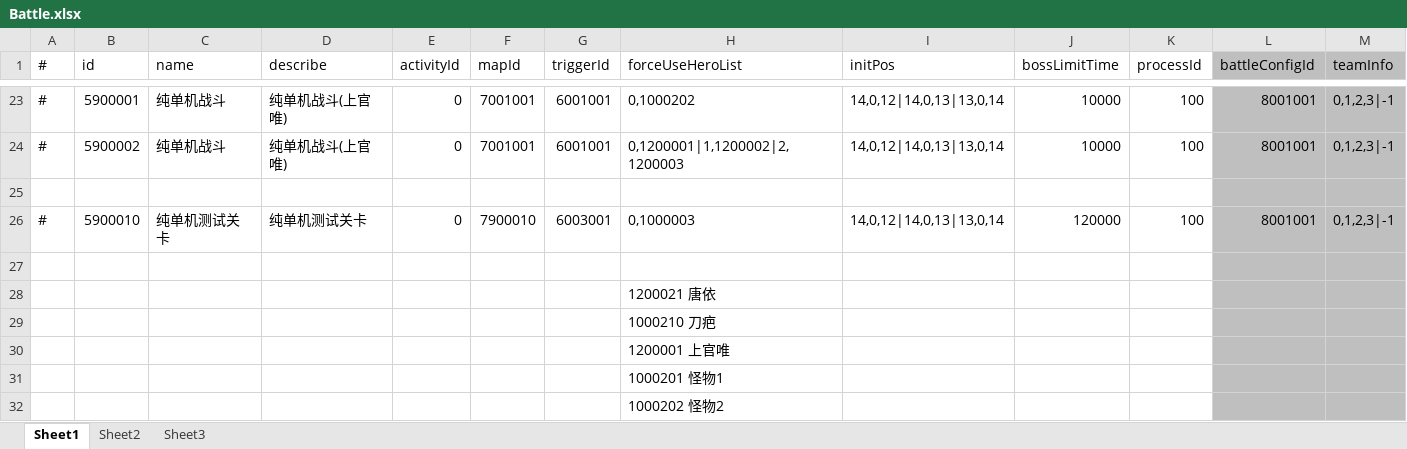
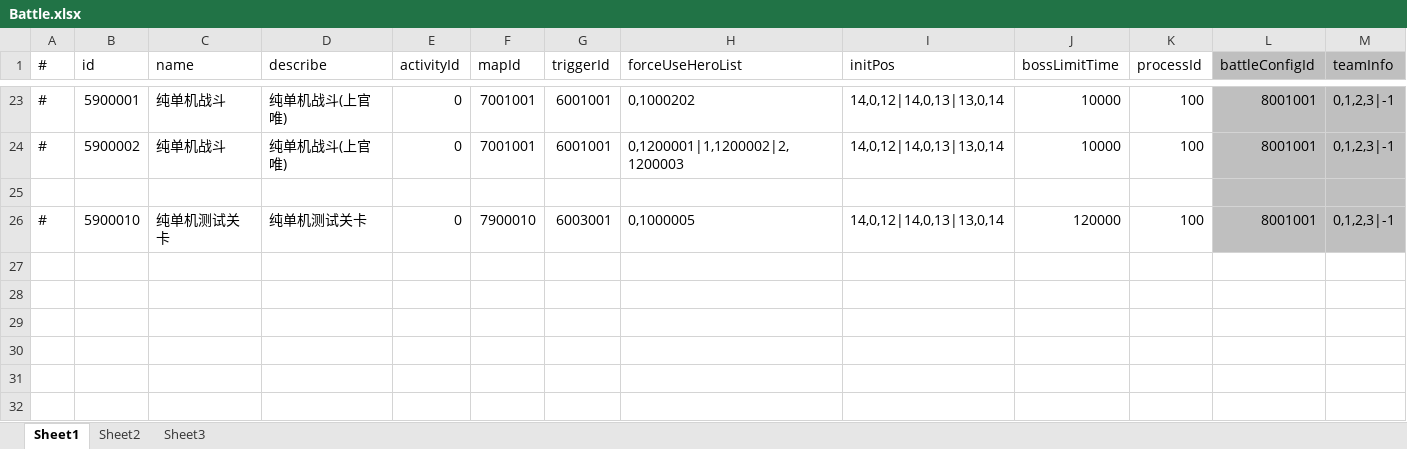
Before and after one commit to thanklzhang/001_GameFramework_Config, an Excel workbook: data_config/Battle.xlsx, sheet Sheet1, drawn as a sheet; only a part is shown, gaps mark what is left out; values as stored, in another font and other column widths than the file's, no borders; the diff names each change by its address in the sheet, - before the commit and + after, or states it on an @@ line.

Commit message:
【battle】修改配置

```diff
--- a/data_config/Battle.xlsx (sheet Sheet1)
+++ b/data_config/Battle.xlsx (sheet Sheet1)
-H26 (forceUseHeroList): 0,1000003
+H26 (forceUseHeroList): 0,1000005
-row 27: (empty)
-row 28:  |  |  |  |  |  |  | 1200021 唐依
-row 29:  |  |  |  |  |  |  | 1000210 刀疤
-row 30:  |  |  |  |  |  |  | 1200001 上官唯
-row 31:  |  |  |  |  |  |  | 1000201 怪物1
-row 32:  |  |  |  |  |  |  | 1000202 怪物2
```
Also changed, not shown: data_config/EntityInfo.xlsx, data_config/ResourceConfig.xlsx, 5 other files.
